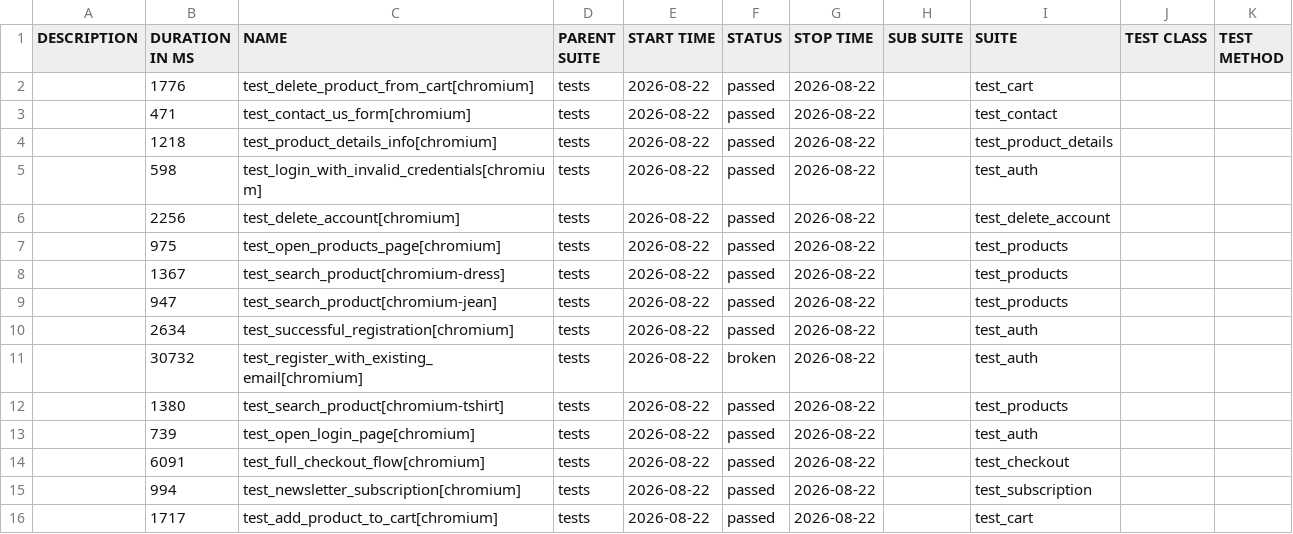
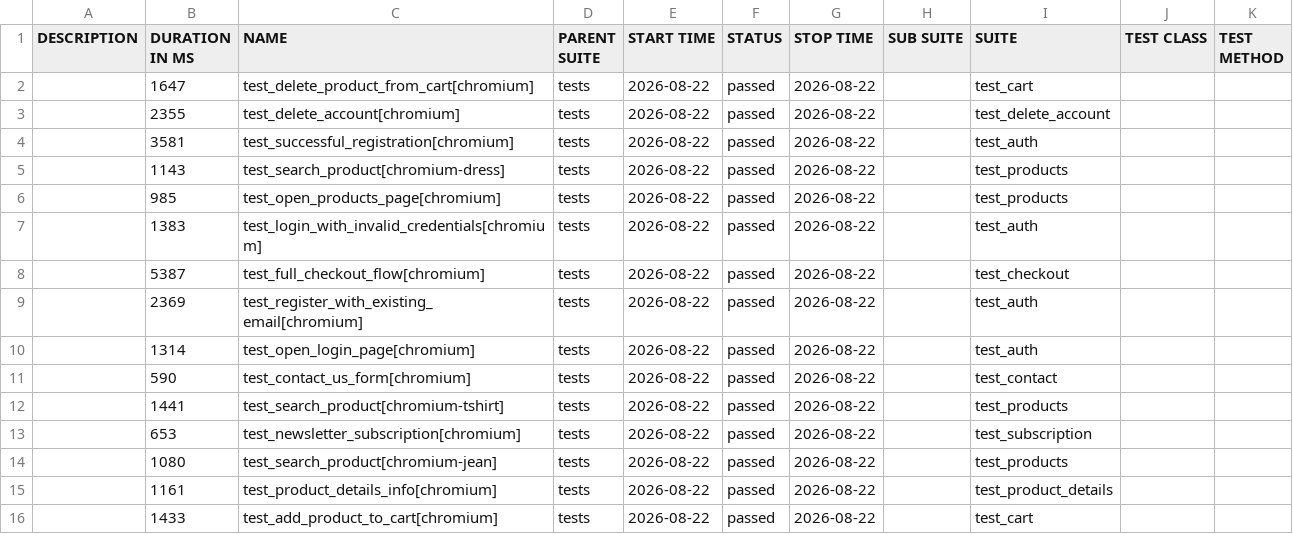
Before and after one commit to CODE-DENYA/automation-exercise-tests, a CSV file: data/suites.csv, drawn as a sheet.

```diff
--- a/data/suites.csv
+++ b/data/suites.csv
@@ -1,16 +1,16 @@
 "DESCRIPTION","DURATION IN MS","NAME","PARENT SUITE","START TIME","STATUS","STOP TIME","SUB SUITE","SUITE","TEST CLASS","TEST METHOD"
-"","1776","test_delete_product_from_cart[chromium]","tests","2026-08-22","passed","2026-08-22","","test_cart","",""
-"","471","test_contact_us_form[chromium]","tests","2026-08-22","passed","2026-08-22","","test_contact","",""
-"","1218","test_product_details_info[chromium]","tests","2026-08-22","passed","2026-08-22","","test_product_details","",""
-"","598","test_login_with_invalid_credentials[chromium]","tests","2026-08-22","passed","2026-08-22","","test_auth","",""
-"","2256","test_delete_account[chromium]","tests","2026-08-22","passed","2026-08-22","","test_delete_account","",""
-"","975","test_open_products_page[chromium]","tests","2026-08-22","passed","2026-08-22","","test_products","",""
-"","1367","test_search_product[chromium-dress]","tests","2026-08-22","passed","2026-08-22","","test_products","",""
-"","947","test_search_product[chromium-jean]","tests","2026-08-22","passed","2026-08-22","","test_products","",""
-"","2634","test_successful_registration[chromium]","tests","2026-08-22","passed","2026-08-22","","test_auth","",""
-"","30732","test_register_with_existing_email[chromium]","tests","2026-08-22","broken","2026-08-22","","test_auth","",""
-"","1380","test_search_product[chromium-tshirt]","tests","2026-08-22","passed","2026-08-22","","test_products","",""
-"","739","test_open_login_page[chromium]","tests","2026-08-22","passed","2026-08-22","","test_auth","",""
-"","6091","test_full_checkout_flow[chromium]","tests","2026-08-22","passed","2026-08-22","","test_checkout","",""
-"","994","test_newsletter_subscription[chromium]","tests","2026-08-22","passed","2026-08-22","","test_subscription","",""
-"","1717","test_add_product_to_cart[chromium]","tests","2026-08-22","passed","2026-08-22","","test_cart","",""
+"","1647","test_delete_product_from_cart[chromium]","tests","2026-08-22","passed","2026-08-22","","test_cart","",""
+"","2355","test_delete_account[chromium]","tests","2026-08-22","passed","2026-08-22","","test_delete_account","",""
+"","3581","test_successful_registration[chromium]","tests","2026-08-22","passed","2026-08-22","","test_auth","",""
+"","1143","test_search_product[chromium-dress]","tests","2026-08-22","passed","2026-08-22","","test_products","",""
+"","985","test_open_products_page[chromium]","tests","2026-08-22","passed","2026-08-22","","test_products","",""
+"","1383","test_login_with_invalid_credentials[chromium]","tests","2026-08-22","passed","2026-08-22","","test_auth","",""
+"","5387","test_full_checkout_flow[chromium]","tests","2026-08-22","passed","2026-08-22","","test_checkout","",""
+"","2369","test_register_with_existing_email[chromium]","tests","2026-08-22","passed","2026-08-22","","test_auth","",""
+"","1314","test_open_login_page[chromium]","tests","2026-08-22","passed","2026-08-22","","test_auth","",""
+"","590","test_contact_us_form[chromium]","tests","2026-08-22","passed","2026-08-22","","test_contact","",""
+"","1441","test_search_product[chromium-tshirt]","tests","2026-08-22","passed","2026-08-22","","test_products","",""
+"","653","test_newsletter_subscription[chromium]","tests","2026-08-22","passed","2026-08-22","","test_subscription","",""
+"","1080","test_search_product[chromium-jean]","tests","2026-08-22","passed","2026-08-22","","test_products","",""
+"","1161","test_product_details_info[chromium]","tests","2026-08-22","passed","2026-08-22","","test_product_details","",""
+"","1433","test_add_product_to_cart[chromium]","tests","2026-08-22","passed","2026-08-22","","test_cart","",""
```
Also changed, not shown: data/behaviors.csv, 55 other files.
